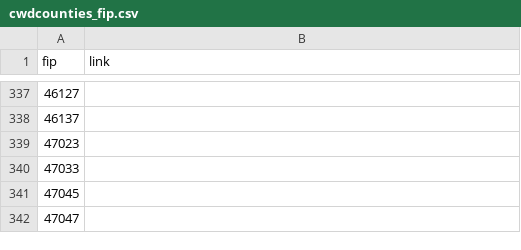
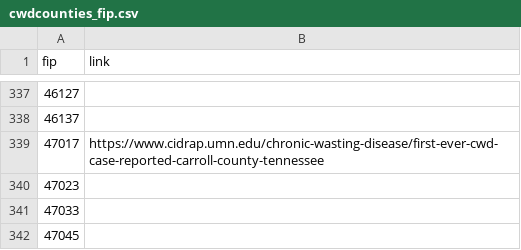
Before and after one commit to anyadoc/OvCWD, a CSV file: cwdcounties_fip.csv, drawn as a sheet; only a part is shown, gaps mark what is left out; the shorter side is filled out with more unchanged rows.

Commit message:
Update cwdcounties_fip.csv

```diff
--- a/cwdcounties_fip.csv
+++ b/cwdcounties_fip.csv
@@ -338,2 +338,3 @@ fip,link
 46137,
+47017,https://www.cidrap.umn.edu/chronic-wasting-disease/first-ever-cwd-case-reported-carroll-county-tennessee
 47023,
```
